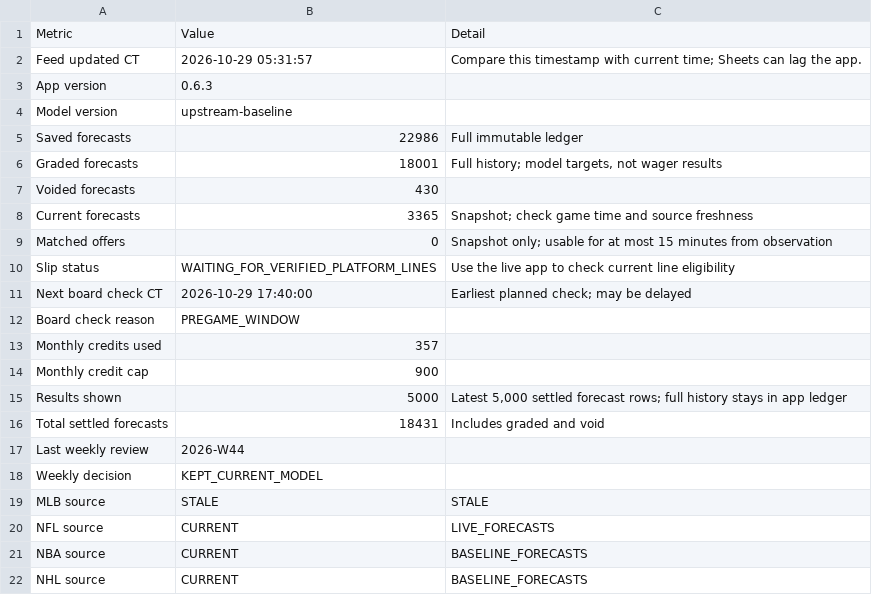
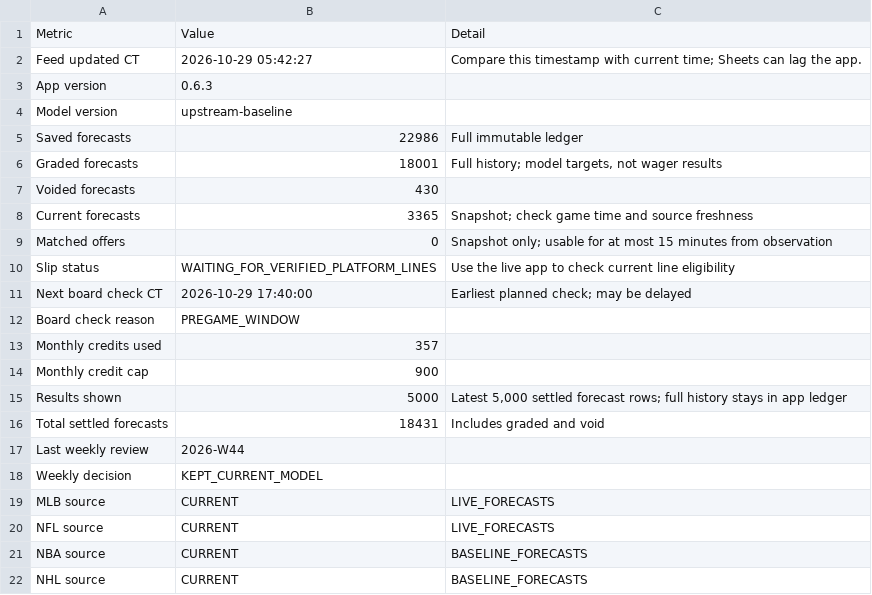
Before and after one commit to Zhotchki/MLB-Picks-Assets, a CSV file: multisport/sheets/status.csv, drawn as a sheet.

```diff
--- a/multisport/sheets/status.csv
+++ b/multisport/sheets/status.csv
@@ -1,3 +1,3 @@
 Metric,Value,Detail
-Feed updated CT,2026-10-29 05:31:57,Compare this timestamp with current time; Sheets can lag the app.
+Feed updated CT,2026-10-29 05:42:27,Compare this timestamp with current time; Sheets can lag the app.
 App version,0.6.3,
@@ -18,3 +18,3 @@ Last weekly review,2026-W44,
 Weekly decision,KEPT_CURRENT_MODEL,
-MLB source,STALE,STALE
+MLB source,CURRENT,LIVE_FORECASTS
 NFL source,CURRENT,LIVE_FORECASTS
```
Also changed, not shown: multisport/sheets/forecasts.csv, 1 other file.
